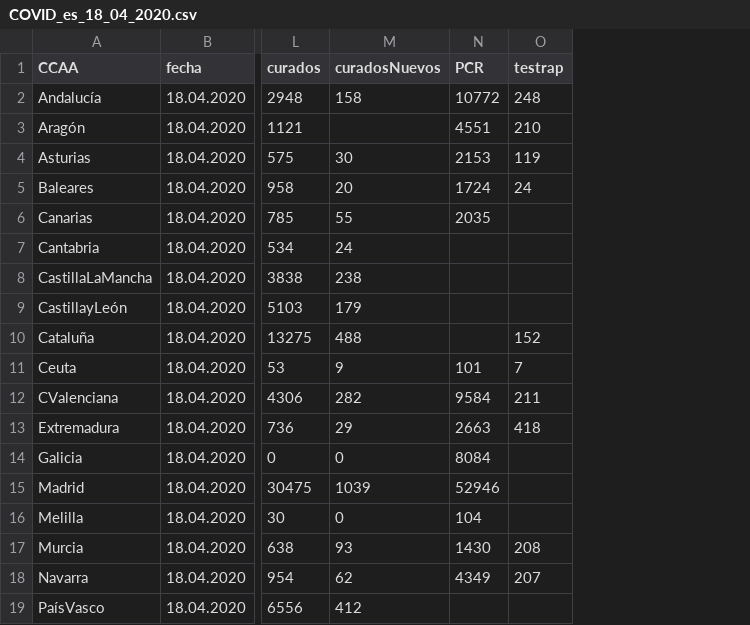
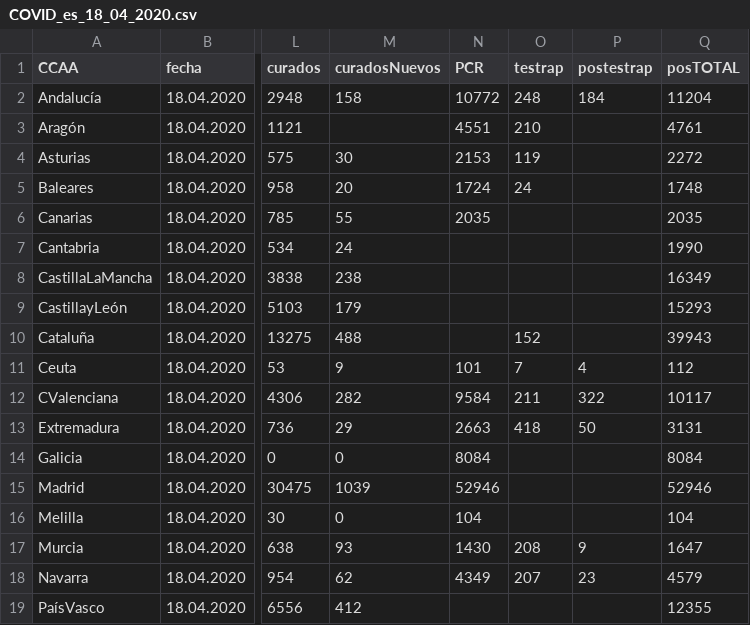
Before and after one commit to victorvicpal/COVID19_es, a CSV file: data/csv_data/COVID_es_18_04_2020.csv, drawn as a sheet; only a part is shown, gaps mark what is left out; the diff names each change by its address in the sheet, - before the commit and + after, or states it on an @@ line.

```diff
--- a/data/csv_data/COVID_es_18_04_2020.csv
+++ b/data/csv_data/COVID_es_18_04_2020.csv
+column P (postestrap), rows 2-18: 184 |  |  |  |  |  |  |  |  | 4 | 322 | 50 |  |  |  | 9 | 23
+column Q (posTOTAL), rows 2-19: 11204 | 4761 | 2272 | 1748 | 2035 | 1990 | 16349 | 15293 | 39943 | 112 | 10117 | 3131 | 8084 | 52946 | 104 | 1647 | 4579 | 12355
```
Also changed, not shown: data/final_data/dataCOVID19_es.csv.
